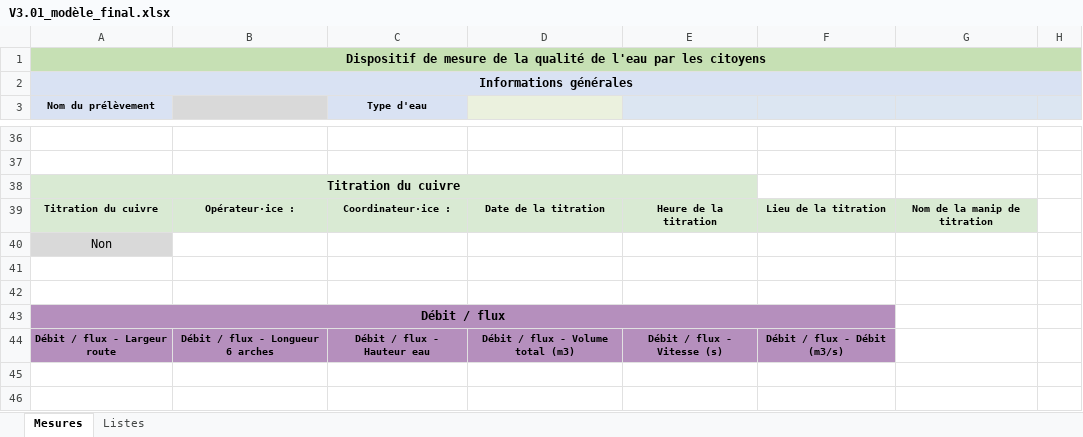
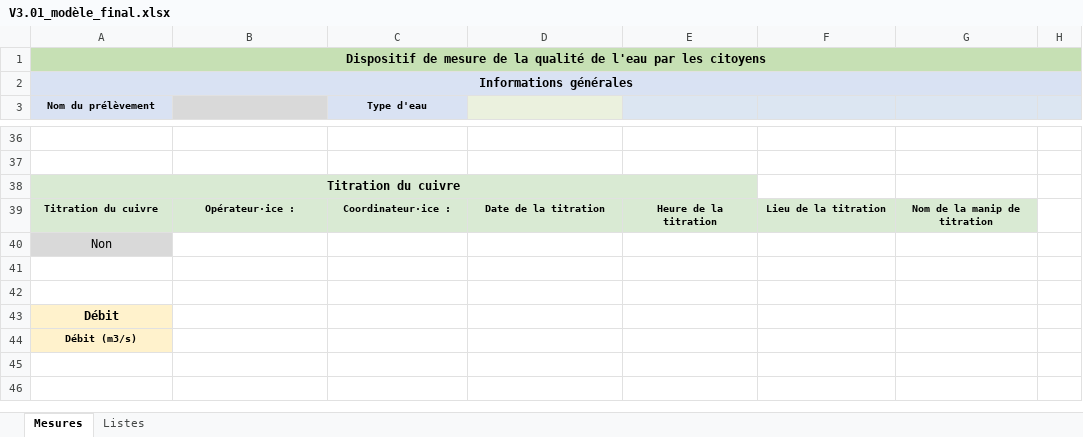
Before and after one commit to Alex-code-lab/spectroscopie_raman, an Excel workbook: modeles_excel/V3.01_modèle_final.xlsx, sheet Mesures, drawn as a sheet; only a part is shown, gaps mark what is left out; values as stored, in another font and other column widths than the file's, no borders; removed rows and columns are numbered as before the commit, all else as after; the diff names each change by its address in the sheet, - before the commit and + after, or states it on an @@ line.

Commit message:
2026 06 03 modification du débit

```diff
--- a/modeles_excel/V3.01_modèle_final.xlsx (sheet Mesures)
+++ b/modeles_excel/V3.01_modèle_final.xlsx (sheet Mesures)
-A43 (Nom du prélèvement): Débit / flux
+A43 (Nom du prélèvement): Débit
-A43 fill: #B58FBD
+A43 fill: #FFF2CC
-A43:F43 merged
-row 44: Débit / flux - Largeur route | Débit / flux - Longueur 6 arches | Débit / flux - Hauteur eau | Débit / flux - Volume total (m3) | Débit / flux - Vitesse (s) | Débit / flux - Débit (m3/s)
+row 44: Débit (m3/s)
```
Also changed, not shown: 2 other files.
